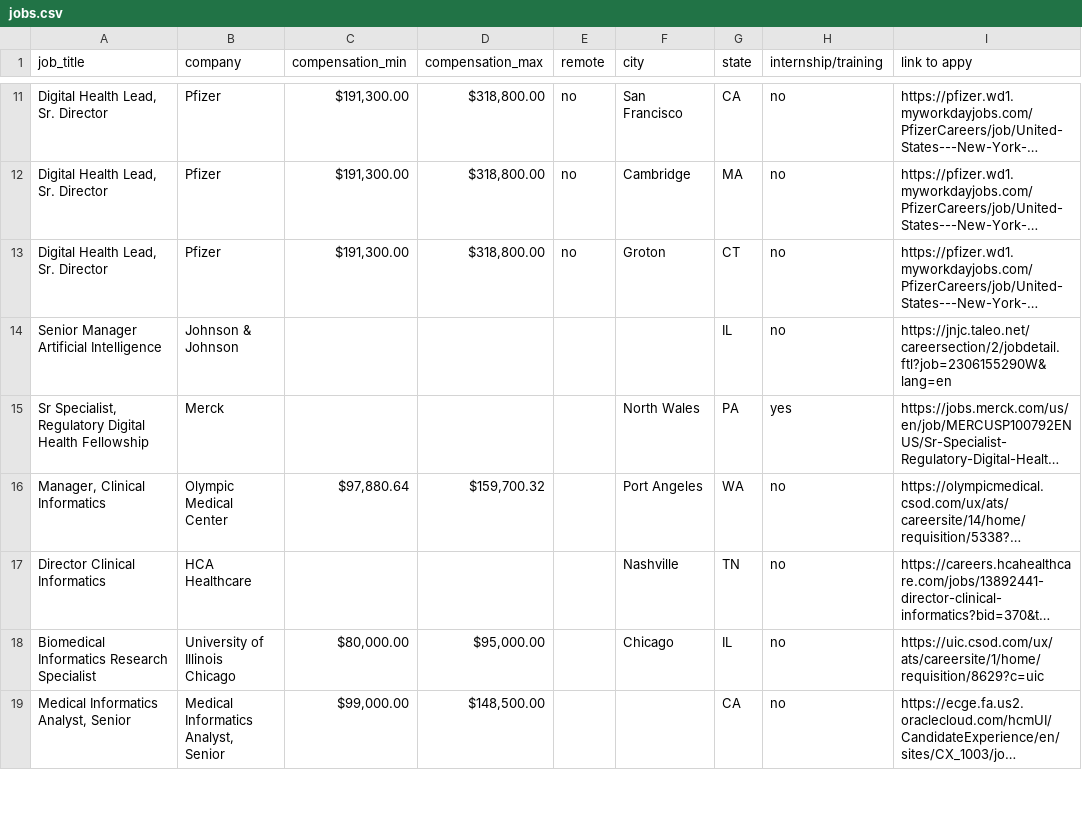
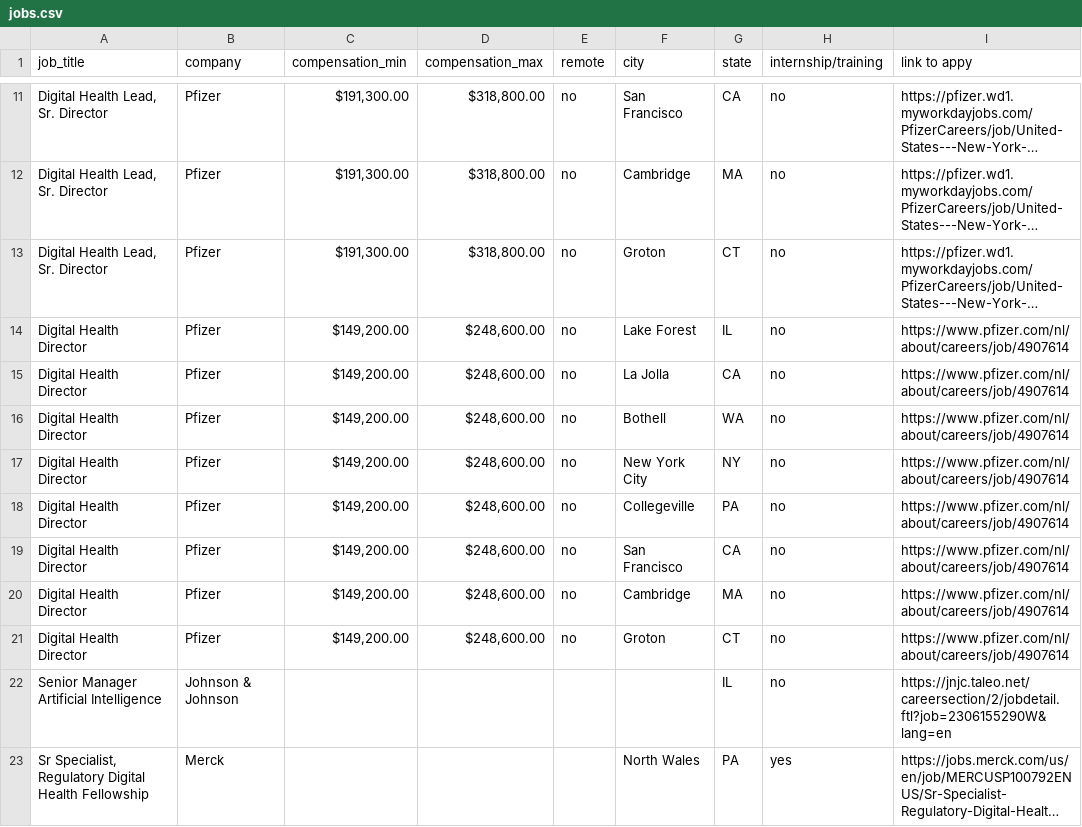
Before and after one commit to openclintech/jobs, a CSV file: jobs.csv, drawn as a sheet; only a part is shown, gaps mark what is left out; the shorter side is filled out with more unchanged rows; long unchanged cells end in …; the diff names each change by its address in the sheet, - before the commit and + after, or states it on an @@ line.

Commit message:
Add files via upload

```diff
--- a/jobs.csv
+++ b/jobs.csv
+row 14: Digital Health Director | Pfizer | $149,200.00 | $248,600.00 | no | Lake Forest | IL | no | https://www.pfizer.com/nl/about/careers/job/4907614
+row 15: Digital Health Director | Pfizer | $149,200.00 | $248,600.00 | no | La Jolla | CA | no | https://www.pfizer.com/nl/about/careers/job/4907614
+row 16: Digital Health Director | Pfizer | $149,200.00 | $248,600.00 | no | Bothell | WA | no | https://www.pfizer.com/nl/about/careers/job/4907614
+row 17: Digital Health Director | Pfizer | $149,200.00 | $248,600.00 | no | New York City | NY | no | https://www.pfizer.com/nl/about/careers/job/4907614
+row 18: Digital Health Director | Pfizer | $149,200.00 | $248,600.00 | no | Collegeville | PA | no | https://www.pfizer.com/nl/about/careers/job/4907614
+row 19: Digital Health Director | Pfizer | $149,200.00 | $248,600.00 | no | San Francisco | CA | no | https://www.pfizer.com/nl/about/careers/job/4907614
+row 20: Digital Health Director | Pfizer | $149,200.00 | $248,600.00 | no | Cambridge | MA | no | https://www.pfizer.com/nl/about/careers/job/4907614
+row 21: Digital Health Director | Pfizer | $149,200.00 | $248,600.00 | no | Groton | CT | no | https://www.pfizer.com/nl/about/careers/job/4907614
```
